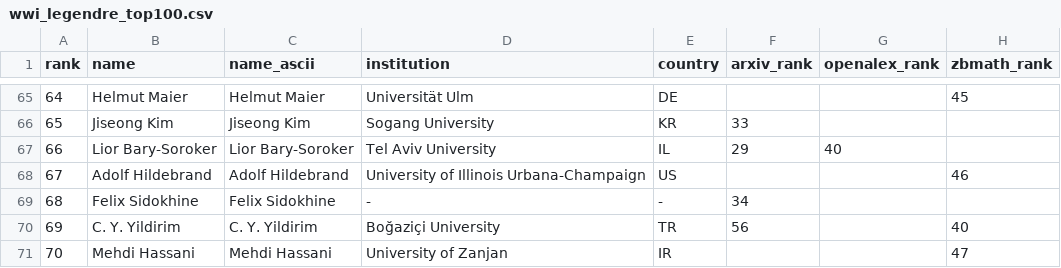
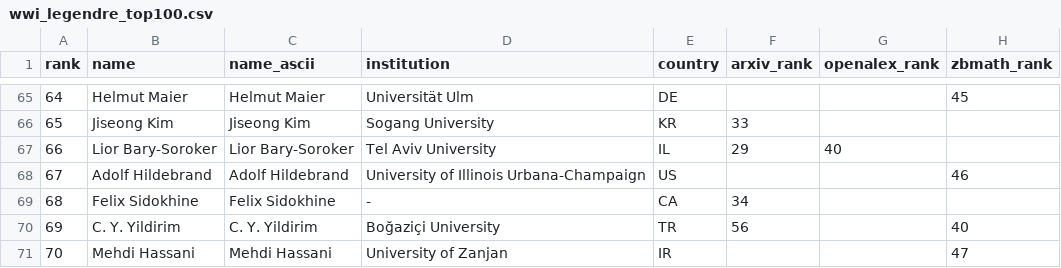
Before and after one commit to sthubbar/wwileg, a CSV file: _site/data/wwi_legendre_top100.csv, drawn as a sheet; only a part is shown, gaps mark what is left out; the diff names each change by its address in the sheet, - before the commit and + after, or states it on an @@ line.

Commit message:
Deploy legendre site (2026-06-20) - 168 profiles, 0 orphans pruned

```diff
--- a/_site/data/wwi_legendre_top100.csv
+++ b/_site/data/wwi_legendre_top100.csv
-E69 (country): -
+E69 (country): CA
```
Also changed, not shown: 12 other files.
